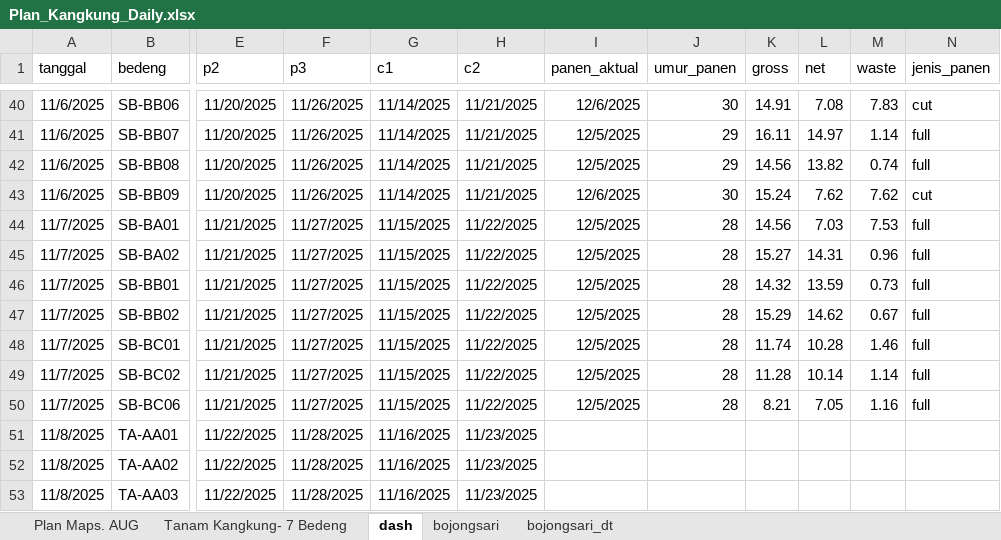
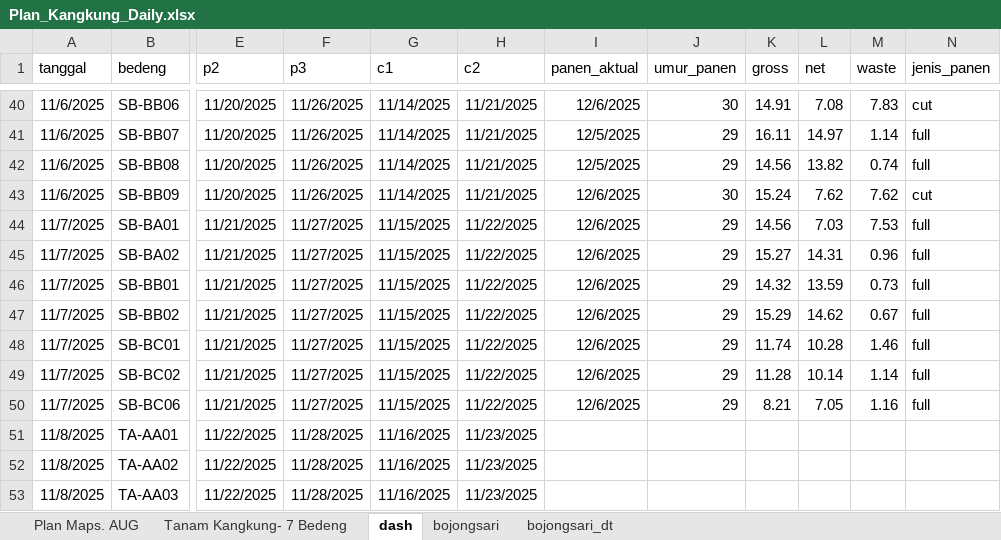
Before and after one commit to good2eddie/LF-dash, an Excel workbook: Plan_Kangkung_Daily.xlsx, sheet dash, drawn as a sheet; only a part is shown, gaps mark what is left out; values as stored, in another font and other column widths than the file's, no borders; conditional formats not drawn; the diff names each change by its address in the sheet, - before the commit and + after, or states it on an @@ line.

Commit message:
Add files via upload

```diff
--- a/Plan_Kangkung_Daily.xlsx (sheet dash)
+++ b/Plan_Kangkung_Daily.xlsx (sheet dash)
-I44:I50 (panen_aktual): 12/5/2025
+I44:I50 (panen_aktual): 12/6/2025
-J44:J50 (umur_panen): 28
+J44:J50 (umur_panen): 29
```
